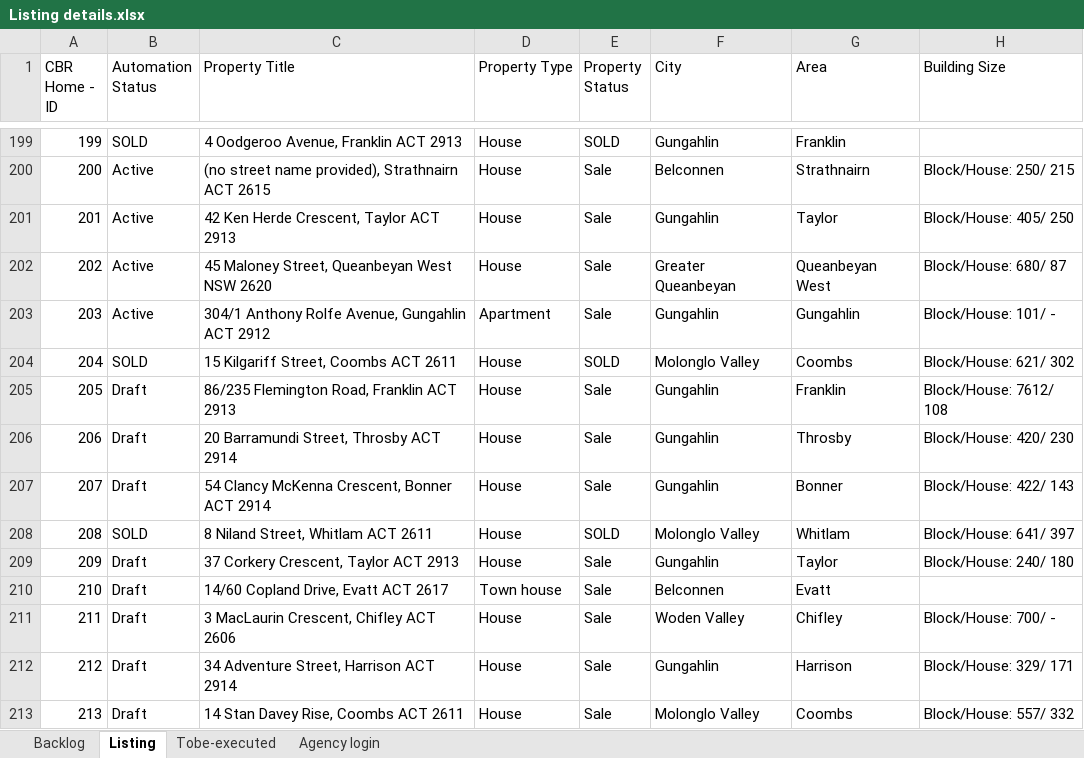
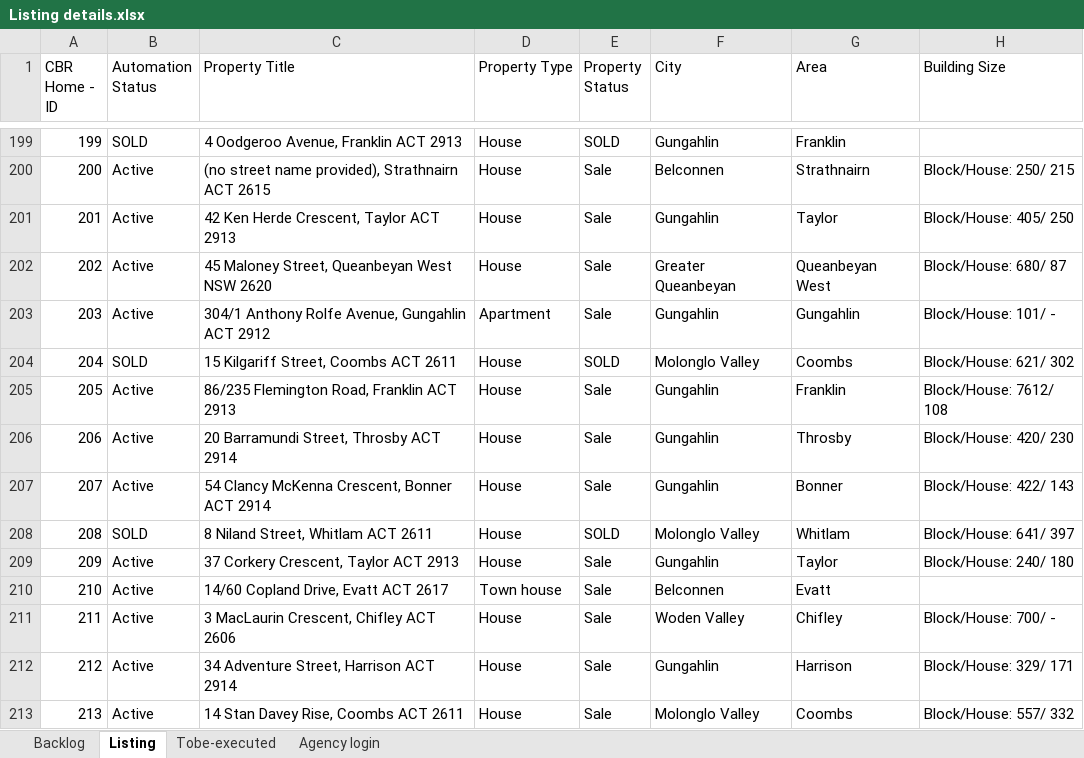
Before and after one commit to ynotcanberra/777Homes-business, an Excel workbook: src/main/resources/InputTestdata/Listing details.xlsx, sheet Listing, drawn as a sheet; only a part is shown, gaps mark what is left out; values as stored, in another font and other column widths than the file's, no cell formats; conditional formats not drawn; the diff covers the shown part only; the diff names each change by its address in the sheet, - before the commit and + after, or states it on an @@ line.

Commit message:
New listings 26/11/2021

```diff
--- a/src/main/resources/InputTestdata/Listing details.xlsx (sheet Listing)
+++ b/src/main/resources/InputTestdata/Listing details.xlsx (sheet Listing)
-B205:B207 (Automation Status): Draft
+B205:B207 (Automation Status): Active
-B209:B213 (Automation Status): Draft
+B209:B213 (Automation Status): Active
```
Also changed, not shown: 7 added rows and 2 edited cells elsewhere in this sheet, sheet Backlog, cell formats.
